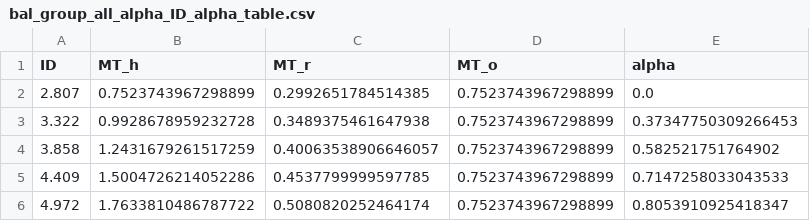
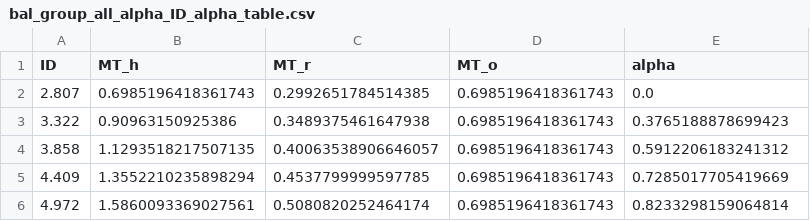
Before and after one commit to nanoozzz/CANOpenRobotController, a CSV file: schedule/bal_group_all_alpha_ID_alpha_table.csv, drawn as a sheet.

```diff
--- a/schedule/bal_group_all_alpha_ID_alpha_table.csv
+++ b/schedule/bal_group_all_alpha_ID_alpha_table.csv
@@ -1,6 +1,6 @@
 ID,MT_h,MT_r,MT_o,alpha
-2.807,0.7523743967298899,0.2992651784514385,0.7523743967298899,0.0
-3.322,0.9928678959232728,0.3489375461647938,0.7523743967298899,0.37347750309266453
-3.858,1.2431679261517259,0.40063538906646057,0.7523743967298899,0.582521751764902
-4.409,1.5004726214052286,0.4537799999597785,0.7523743967298899,0.7147258033043533
-4.972,1.7633810486787722,0.5080820252464174,0.7523743967298899,0.8053910925418347
+2.807,0.6985196418361743,0.2992651784514385,0.6985196418361743,0.0
+3.322,0.90963150925386,0.3489375461647938,0.6985196418361743,0.3765188878699423
+3.858,1.1293518217507135,0.40063538906646057,0.6985196418361743,0.5912206183241312
+4.409,1.3552210235898294,0.4537799999597785,0.6985196418361743,0.7285017705419669
+4.972,1.5860093369027561,0.5080820252464174,0.6985196418361743,0.8233298159064814
```
Also changed, not shown: schedule/bal_group_all_alpha.csv, 2 other files.
